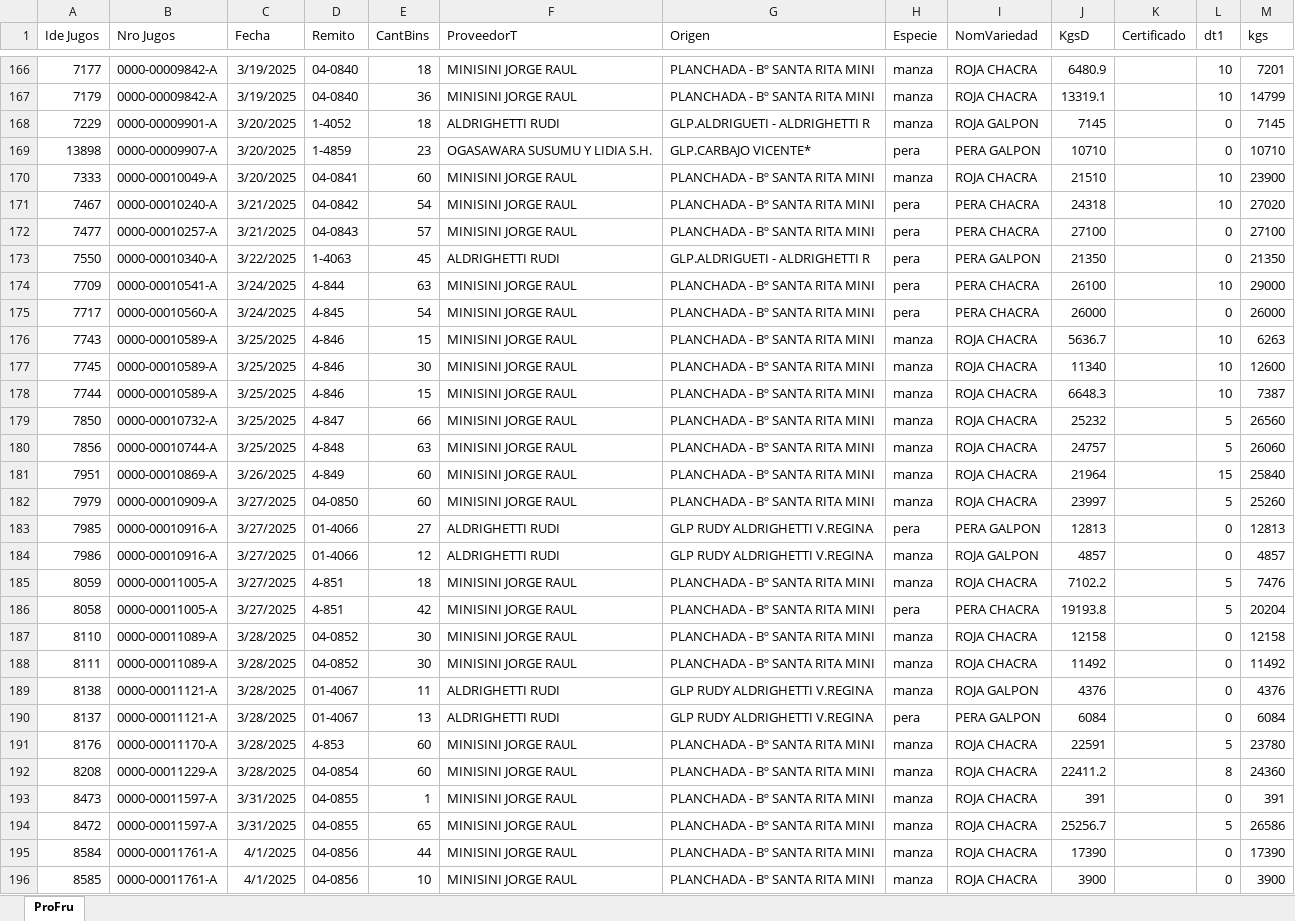
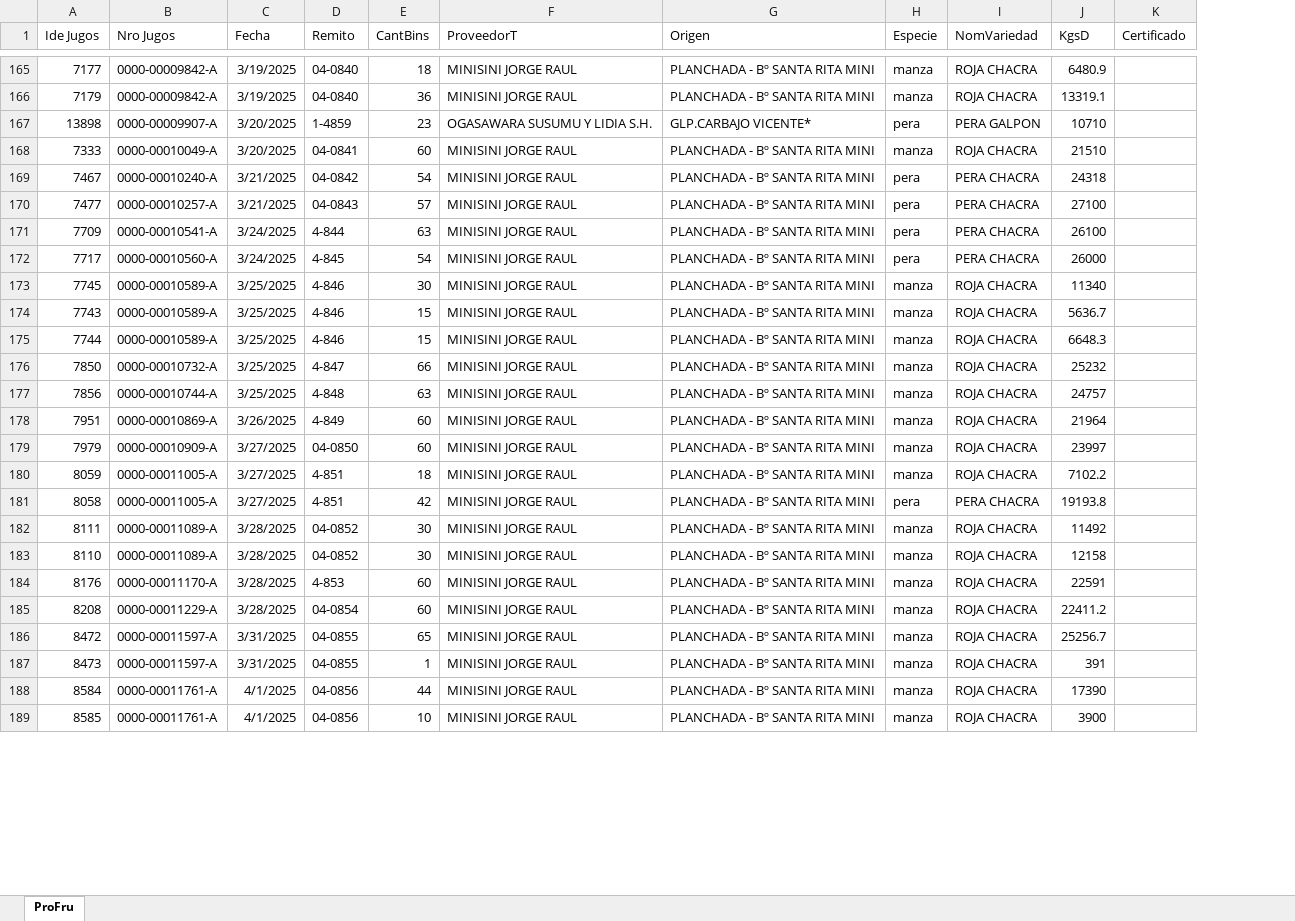
Before and after one commit to Jugossa/proveedores, an Excel workbook: data/ProFru.xlsx, sheet ProFru, drawn as a sheet; only a part is shown, gaps mark what is left out; values as stored, in another font and other column widths than the file's, no borders; removed rows and columns are numbered as before the commit, all else as after; the diff covers the shown part only; the diff names each change by its address in the sheet, - before the commit and + after, or states it on an @@ line.

```diff
--- a/data/ProFru.xlsx (sheet ProFru)
+++ b/data/ProFru.xlsx (sheet ProFru)
-column L (dt1), rows 166-167: 10 | 10; rows 169-172: 0 | 10 | 10 | 0; rows 174-176: 10 | 0 | 10; rows 178-182: 10 | 5 | 5 | 15 | 5; rows 185-187: 5 | 5 | 0; rows 191-193: 5 | 8 | 0; rows 195-196: 0 | 0
-column M (kgs), rows 166-167: 7201 | 14799; rows 169-172: 10710 | 23900 | 27020 | 27100; rows 174-176: 29000 | 26000 | 6263; rows 178-182: 7387 | 26560 | 26060 | 25840 | 25260; rows 185-187: 7476 | 20204 | 12158; rows 191-193: 23780 | 24360 | 391; rows 195-196: 17390 | 3900
-row 168: 7229 | 0000-00009901-A | 3/20/2025 | 1-4052 | 18 | ALDRIGHETTI RUDI | GLP.ALDRIGUETI - ALDRIGHETTI R | manza | ROJA GALPON | 7145 |  | 0 | 7145
-row 173: 7550 | 0000-00010340-A | 3/22/2025 | 1-4063 | 45 | ALDRIGHETTI RUDI | GLP.ALDRIGUETI - ALDRIGHETTI R | pera | PERA GALPON | 21350 |  | 0 | 21350
@@ row 177 moved to row 173: 7745 @@
-row 183: 7985 | 0000-00010916-A | 3/27/2025 | 01-4066 | 27 | ALDRIGHETTI RUDI | GLP RUDY ALDRIGHETTI V.REGINA | pera | PERA GALPON | 12813 |  | 0 | 12813
-row 184: 7986 | 0000-00010916-A | 3/27/2025 | 01-4066 | 12 | ALDRIGHETTI RUDI | GLP RUDY ALDRIGHETTI V.REGINA | manza | ROJA GALPON | 4857 |  | 0 | 4857
@@ row 188 moved to row 182: 8111 @@
-row 189: 8138 | 0000-00011121-A | 3/28/2025 | 01-4067 | 11 | ALDRIGHETTI RUDI | GLP RUDY ALDRIGHETTI V.REGINA | manza | ROJA GALPON | 4376 |  | 0 | 4376
-row 190: 8137 | 0000-00011121-A | 3/28/2025 | 01-4067 | 13 | ALDRIGHETTI RUDI | GLP RUDY ALDRIGHETTI V.REGINA | pera | PERA GALPON | 6084 |  | 0 | 6084
@@ row 194 moved to row 186: 8472 @@
```
Also changed, not shown: 3 added rows, 6 removed rows and 145 moved rows elsewhere in this sheet, 3 other files.
